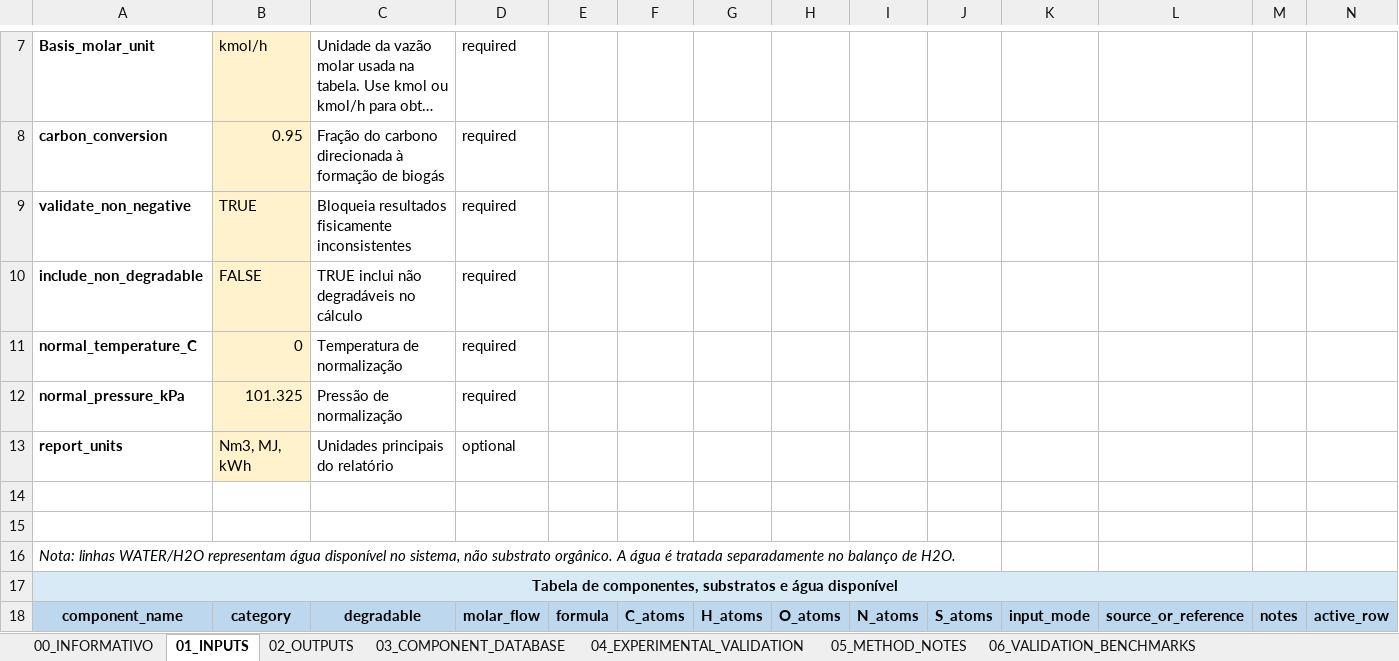
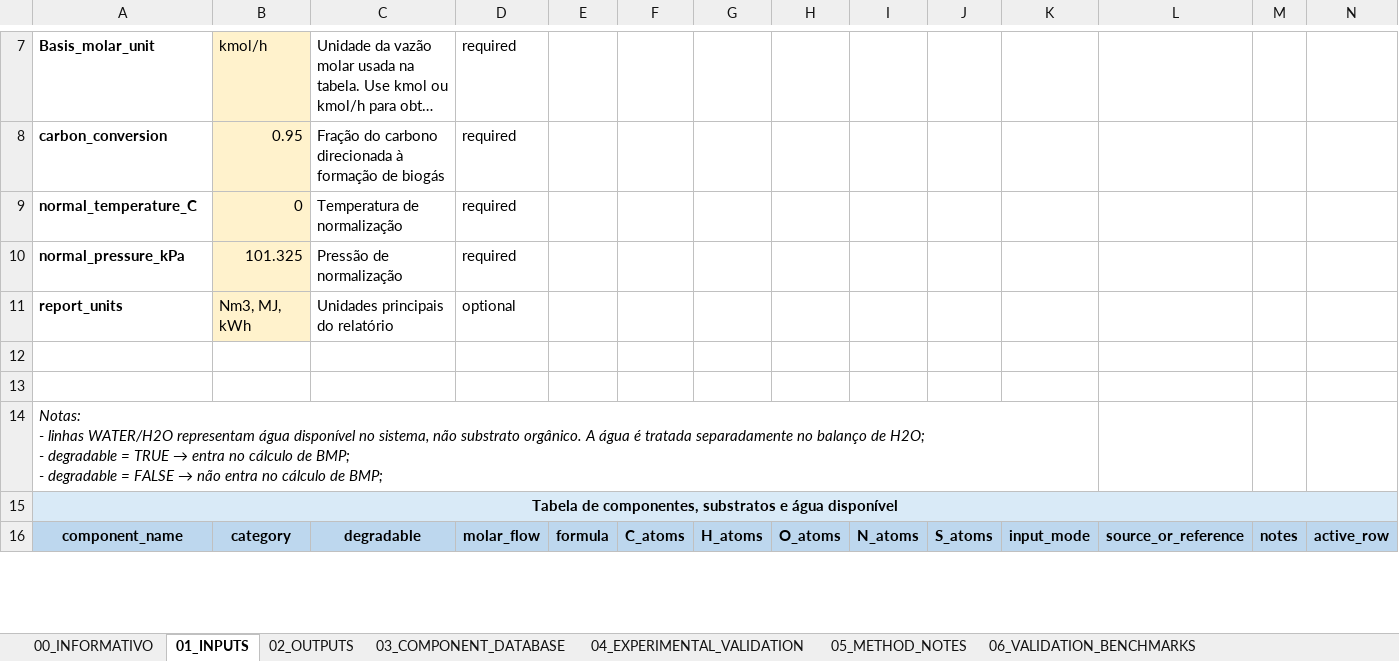
Before and after one commit to EngWanick/software_BioPot-Gas, an Excel workbook: BioPot-Gas_Input_Template_v6_validation_benchmarks.xlsx, sheet 01_INPUTS, drawn as a sheet; only a part is shown, gaps mark what is left out; long unchanged cells end in …; values as stored, in another font and other column widths than the file's, no borders; removed rows and columns are numbered as before the commit, all else as after; ↵ is a line break in a cell; the diff names each change by its address in the sheet, - before the commit and + after, or states it on an @@ line.

Commit message:
refactor: remove non-degradable override from Excel contract

```diff
--- a/BioPot-Gas_Input_Template_v6_validation_benchmarks.xlsx (sheet 01_INPUTS)
+++ b/BioPot-Gas_Input_Template_v6_validation_benchmarks.xlsx (sheet 01_INPUTS)
-row 9: validate_non_negative | TRUE | Bloqueia resultados fisicamente inconsistentes | required
-row 10: include_non_degradable | FALSE | TRUE inclui não degradáveis no cálculo | required
@@ A14: Nota: linhas WATER/H2O representam água disponível no sistema, não substrato orgânico. A água é tratada separadamente no balanço de H2O. → Notas: ↵ - linhas WATER/H2O representam água disponível no sistema, não substrato orgânico. A água é tratada separadamente no balanço de H2O; ↵ - degradable = TRUE → entra no cálculo de BMP; ↵ - degradable = FALSE → não entra no cálculo de BMP; @@
+A14:K14 merged
```
Also changed, not shown: sheet 05_METHOD_NOTES, sheet 02_OUTPUTS, 4 other files.
